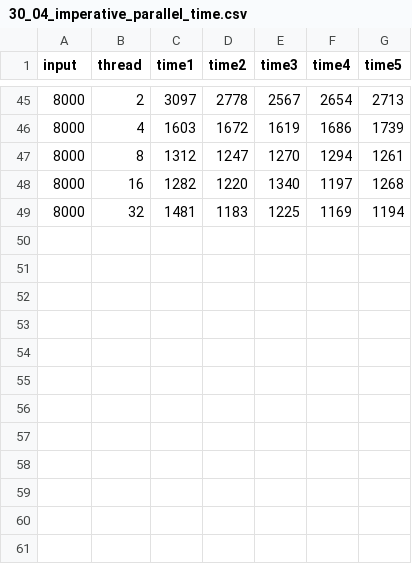
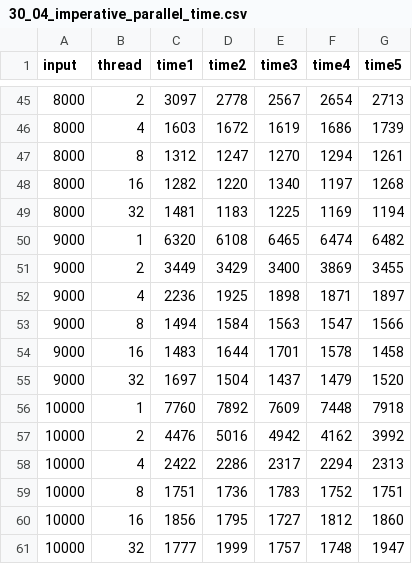
Before and after one commit to spgvieira/CSP, a CSV file: Assignment2/app/experimental_results/30_04_imperative_parallel_time.csv, drawn as a sheet; only a part is shown, gaps mark what is left out.

Commit message:
data left behind

```diff
--- a/Assignment2/app/experimental_results/30_04_imperative_parallel_time.csv
+++ b/Assignment2/app/experimental_results/30_04_imperative_parallel_time.csv
@@ -49 +49,13 @@ input,thread,time1,time2,time3,time4,time5
 8000,32,1481,1183,1225,1169,1194
+9000,1,6320,6108,6465,6474,6482
+9000,2,3449,3429,3400,3869,3455
+9000,4,2236,1925,1898,1871,1897
+9000,8,1494,1584,1563,1547,1566
+9000,16,1483,1644,1701,1578,1458
+9000,32,1697,1504,1437,1479,1520
+10000,1,7760,7892,7609,7448,7918
+10000,2,4476,5016,4942,4162,3992
+10000,4,2422,2286,2317,2294,2313
+10000,8,1751,1736,1783,1752,1751
+10000,16,1856,1795,1727,1812,1860
+10000,32,1777,1999,1757,1748,1947
```
Also changed, not shown: 1 other file.
